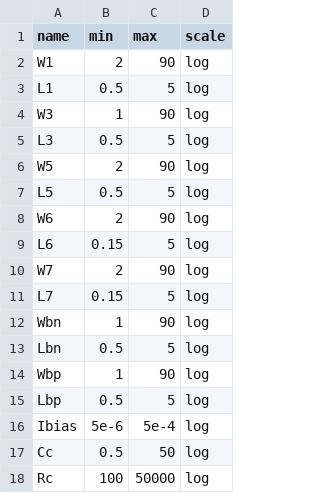
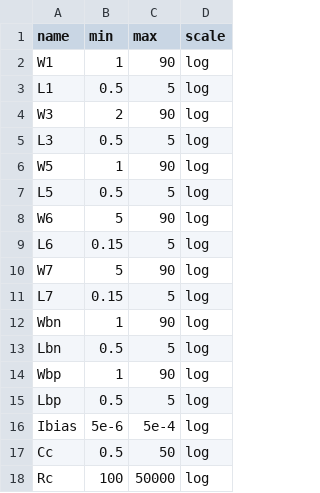
Before and after one commit to edonD/sky130-opamp, a CSV file: parameters.csv, drawn as a sheet.

```diff
--- a/parameters.csv
+++ b/parameters.csv
@@ -1,11 +1,11 @@
 name,min,max,scale
-W1,2,90,log
+W1,1,90,log
 L1,0.5,5,log
-W3,1,90,log
+W3,2,90,log
 L3,0.5,5,log
-W5,2,90,log
+W5,1,90,log
 L5,0.5,5,log
-W6,2,90,log
+W6,5,90,log
 L6,0.15,5,log
-W7,2,90,log
+W7,5,90,log
 L7,0.15,5,log
```
Also changed, not shown: 4 other files.
